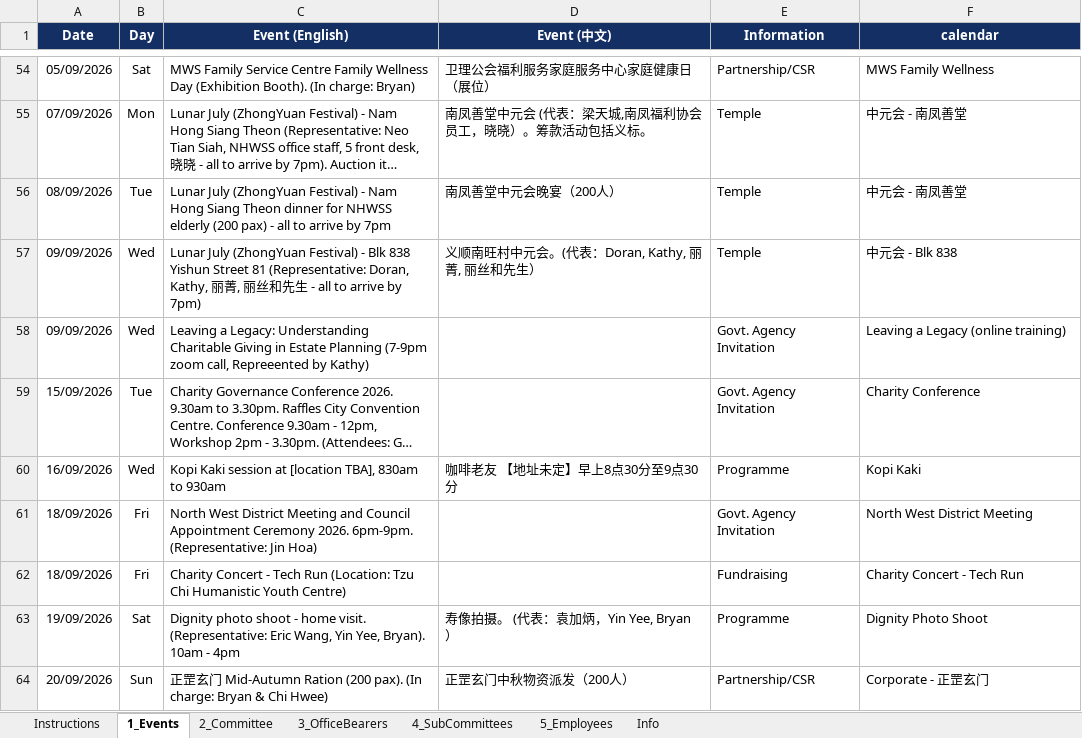
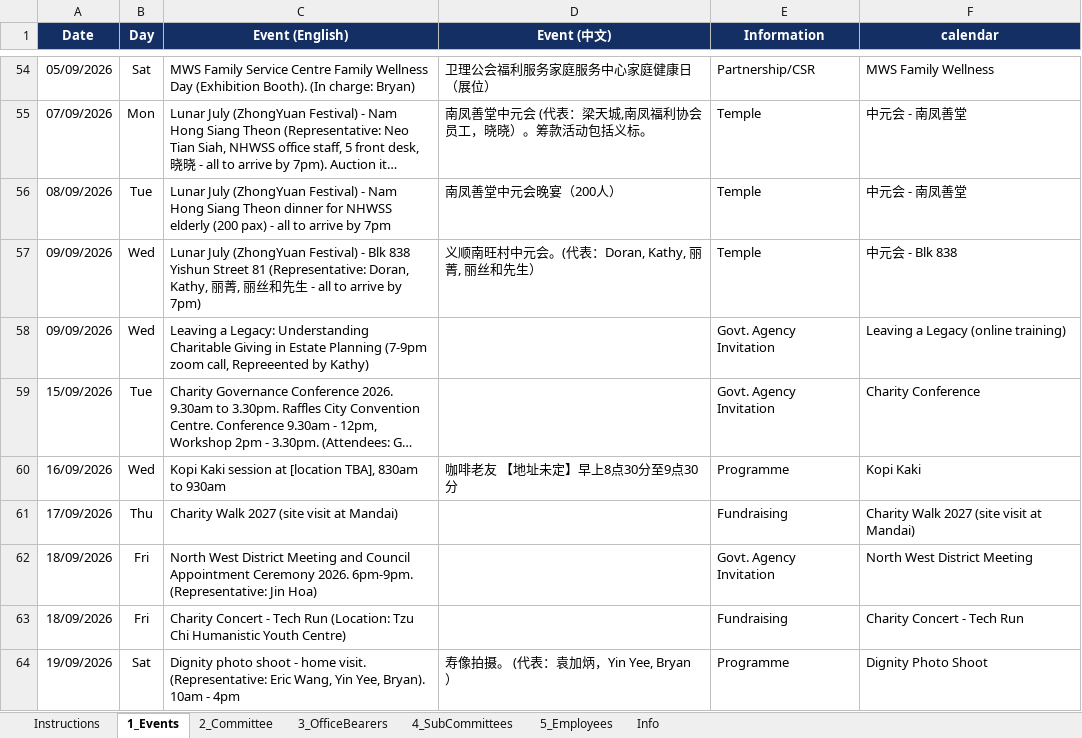
Before and after one commit to NamHongWelfareSS/Member-Handbook, an Excel workbook: data.xlsx, sheet 1_Events, drawn as a sheet; only a part is shown, gaps mark what is left out; the shorter side is filled out with more unchanged rows; long unchanged cells end in …; values as stored, in another font and other column widths than the file's, no borders; the diff names each change by its address in the sheet, - before the commit and + after, or states it on an @@ line.

Commit message:
Update data.xlsx

```diff
--- a/data.xlsx (sheet 1_Events)
+++ b/data.xlsx (sheet 1_Events)
+row 61: 17/09/2026 | Thu | Charity Walk 2027 (site visit at Mandai) |  | Fundraising | Charity Walk 2027 (site visit at Mandai)
```
